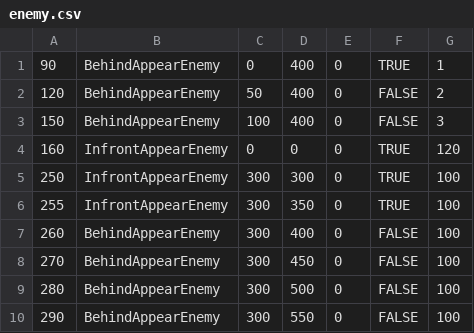
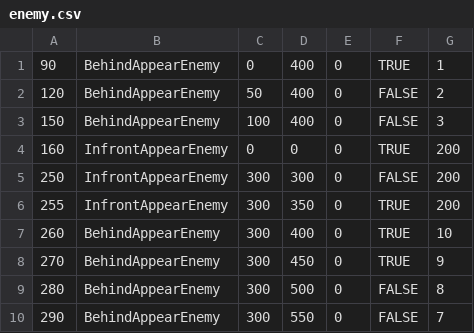
Before and after one commit to himeiyuna/Raysist, a CSV file: Raysist/bin/Debug/Resources/enemy.csv, drawn as a sheet.

```diff
--- a/Raysist/bin/Debug/Resources/enemy.csv
+++ b/Raysist/bin/Debug/Resources/enemy.csv
@@ -3,8 +3,8 @@
 150,BehindAppearEnemy,100,400,0,FALSE,3
-160,InfrontAppearEnemy,0,0,0,TRUE,120
-250,InfrontAppearEnemy,300,300,0,TRUE,100
-255,InfrontAppearEnemy,300,350,0,TRUE,100
-260,BehindAppearEnemy,300,400,0,FALSE,100
-270,BehindAppearEnemy,300,450,0,FALSE,100
-280,BehindAppearEnemy,300,500,0,FALSE,100
-290,BehindAppearEnemy,300,550,0,FALSE,100
+160,InfrontAppearEnemy,0,0,0,TRUE,200
+250,InfrontAppearEnemy,300,300,0,FALSE,200
+255,InfrontAppearEnemy,300,350,0,TRUE,200
+260,BehindAppearEnemy,300,400,0,TRUE,10
+270,BehindAppearEnemy,300,450,0,TRUE,9
+280,BehindAppearEnemy,300,500,0,FALSE,8
+290,BehindAppearEnemy,300,550,0,FALSE,7
```
Also changed, not shown: 3 other files.
